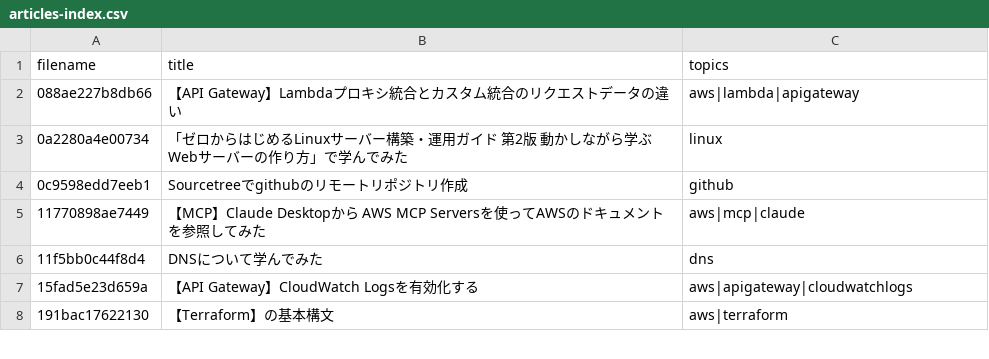
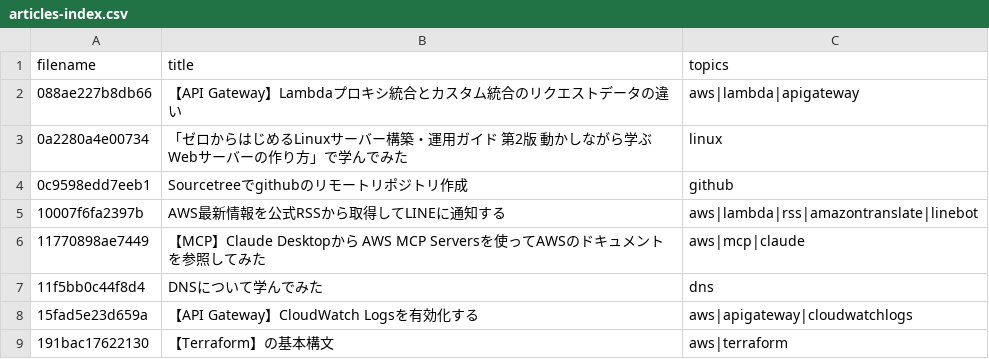
Before and after one commit to ohishi-Ta/Zenn, a CSV file: public/articles-index.csv, drawn as a sheet; only a part is shown; the diff names each change by its address in the sheet, - before the commit and + after, or states it on an @@ line.

```diff
--- a/public/articles-index.csv
+++ b/public/articles-index.csv
+row 5: 10007f6fa2397b | AWS最新情報を公式RSSから取得してLINEに通知する | aws|lambda|rss|amazontranslate|linebot
```
Also changed, not shown: 1 other file.
